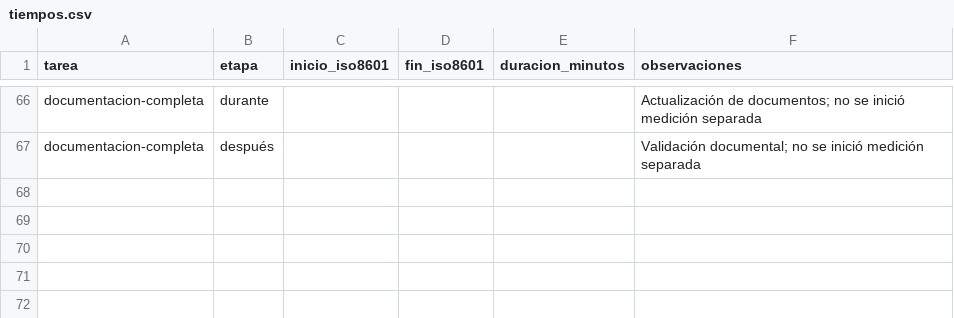
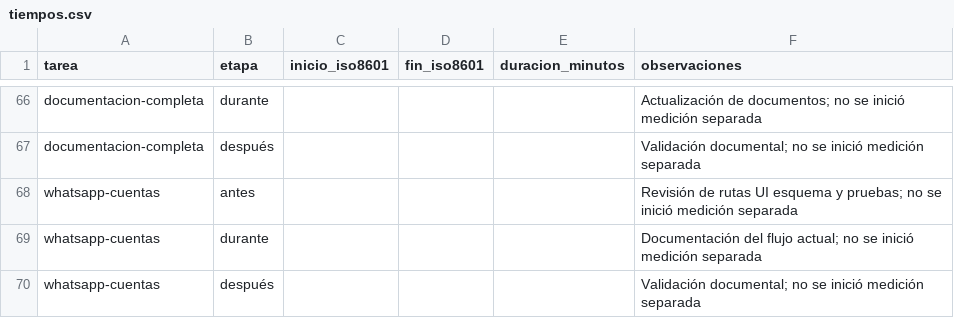
Before and after one commit to Eliseo10208/recordatorios-mvp, a CSV file: prompts/tiempos.csv, drawn as a sheet; only a part is shown, gaps mark what is left out; the diff names each change by its address in the sheet, - before the commit and + after, or states it on an @@ line.

Commit message:
docs: aclarar WhatsApp por cuenta y sesión emisora

```diff
--- a/prompts/tiempos.csv
+++ b/prompts/tiempos.csv
+row 68: whatsapp-cuentas | antes |  |  |  | Revisión de rutas UI esquema y pruebas; no se inició medición separada
+row 69: whatsapp-cuentas | durante |  |  |  | Documentación del flujo actual; no se inició medición separada
+row 70: whatsapp-cuentas | después |  |  |  | Validación documental; no se inició medición separada
```
Also changed, not shown: 4 other files.
